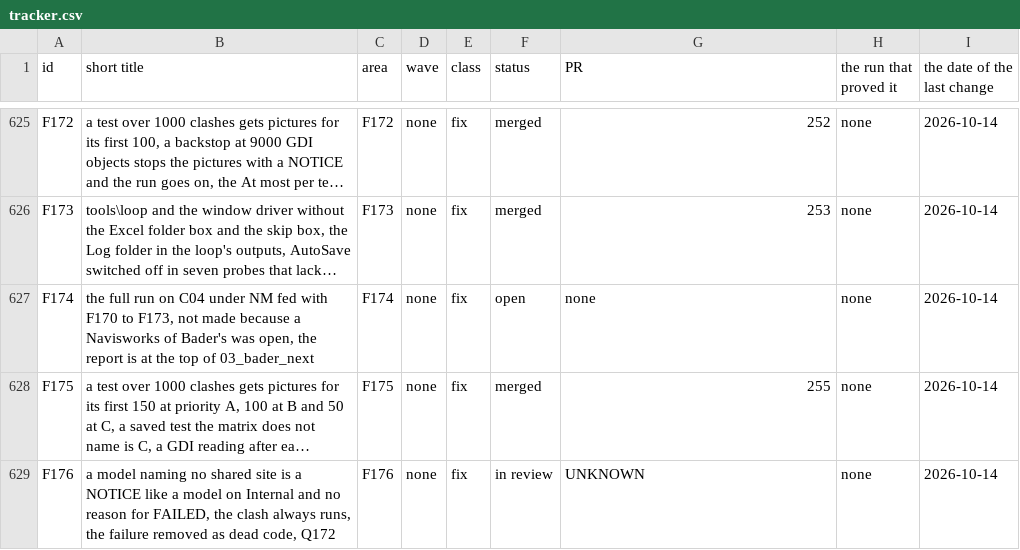
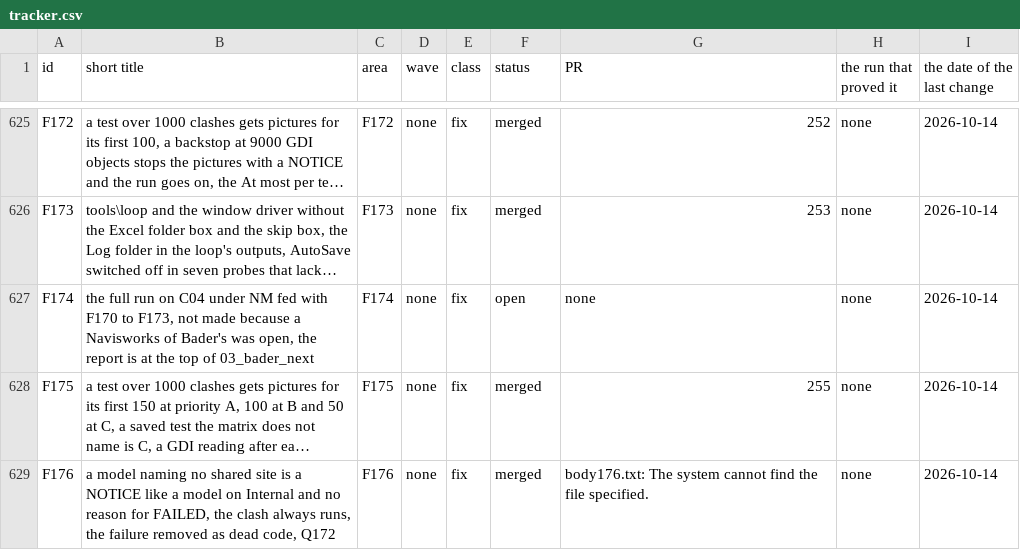
Before and after one commit to baderrahal/PAR_NWC-Federator-V2, a CSV file: steps/tracker.csv, drawn as a sheet; only a part is shown, gaps mark what is left out; long unchanged cells end in …; the diff names each change by its address in the sheet, - before the commit and + after, or states it on an @@ line.

Commit message:
F176: tracker row merged body176.txt: The system cannot find the file specified.

```diff
--- a/steps/tracker.csv
+++ b/steps/tracker.csv
-F629 (status): in review
+F629 (status): merged
-G629 (PR): UNKNOWN
+G629 (PR): body176.txt: The system cannot find the file specified.
```
Also changed, not shown: 2 other files.
